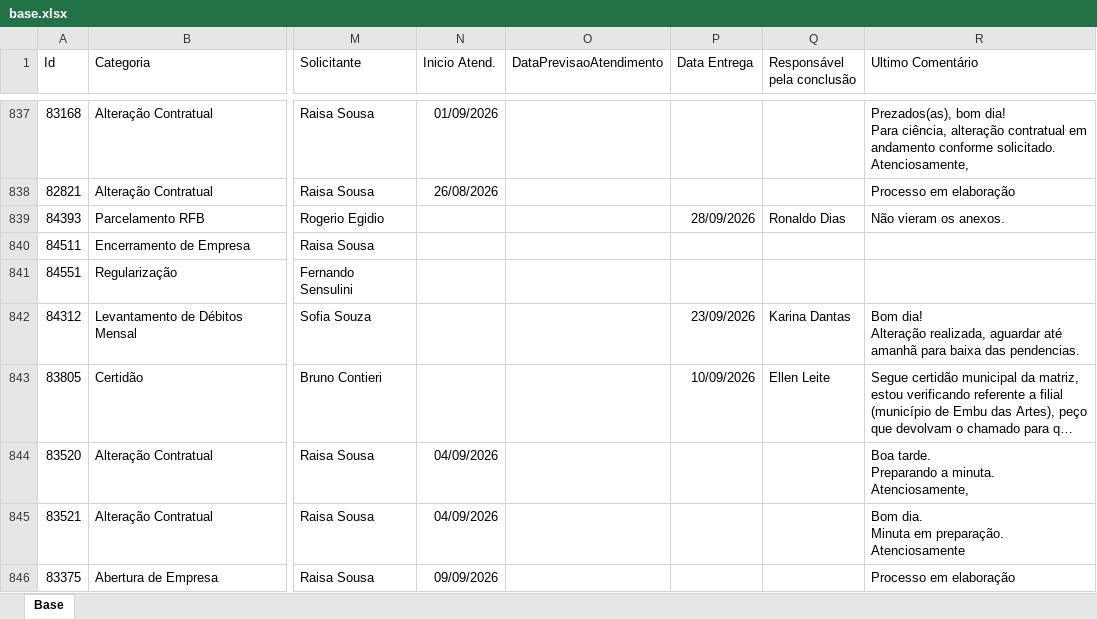
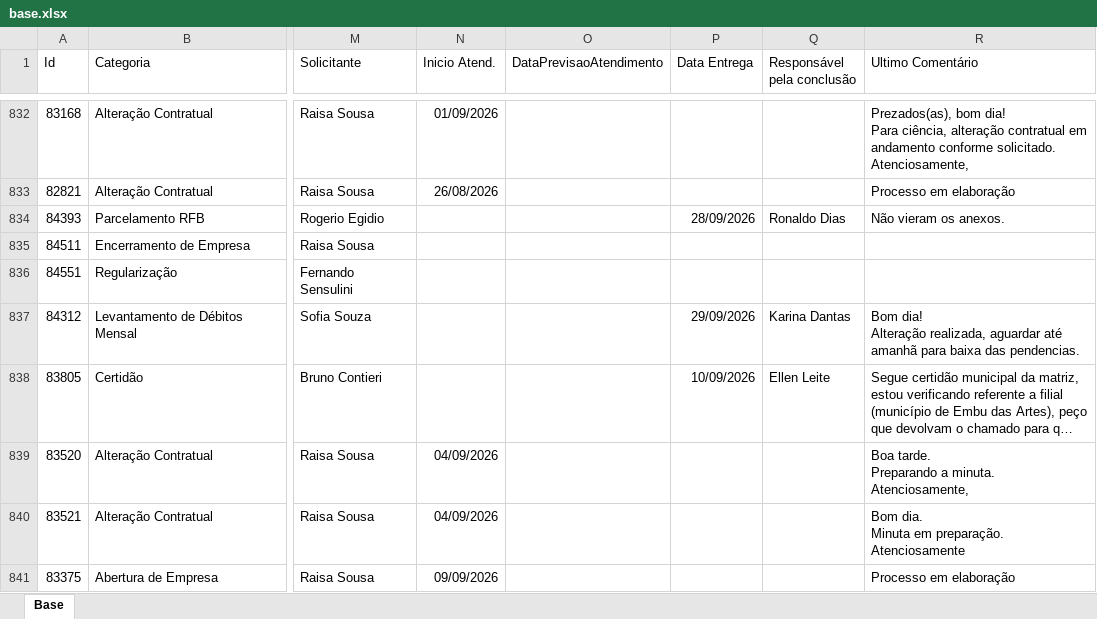
Before and after one commit to Controladoria-MG/Portal-dos-chamados, an Excel workbook: data/base.xlsx, sheet Base, drawn as a sheet; only a part is shown, gaps mark what is left out; long unchanged cells end in …; values as stored, in another font and other column widths than the file's, no borders; table styles not drawn; addresses are those after the commit; the diff covers the shown part only; the diff names each change by its address in the sheet, - before the commit and + after, or states it on an @@ line.

```diff
--- a/data/base.xlsx (sheet Base)
+++ b/data/base.xlsx (sheet Base)
-P837 (Data Entrega): 23/09/2026
+P837 (Data Entrega): 29/09/2026
```
Also changed, not shown: 2 added rows, 7 removed rows and 44 edited cells elsewhere in this sheet, 2 other files.
